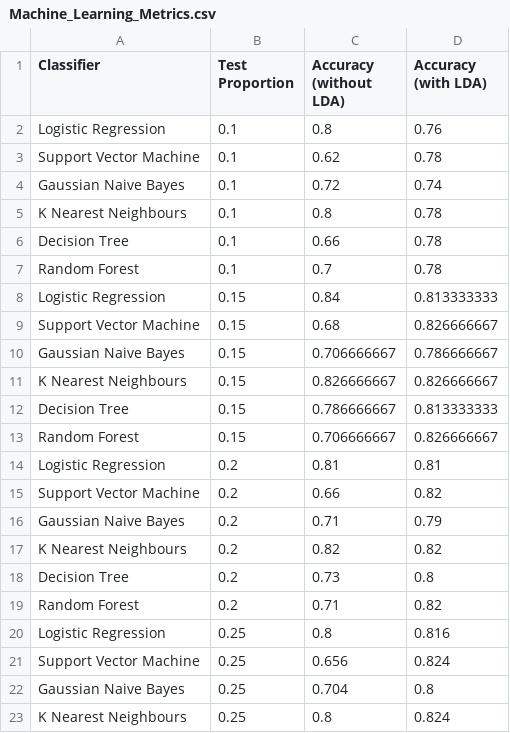
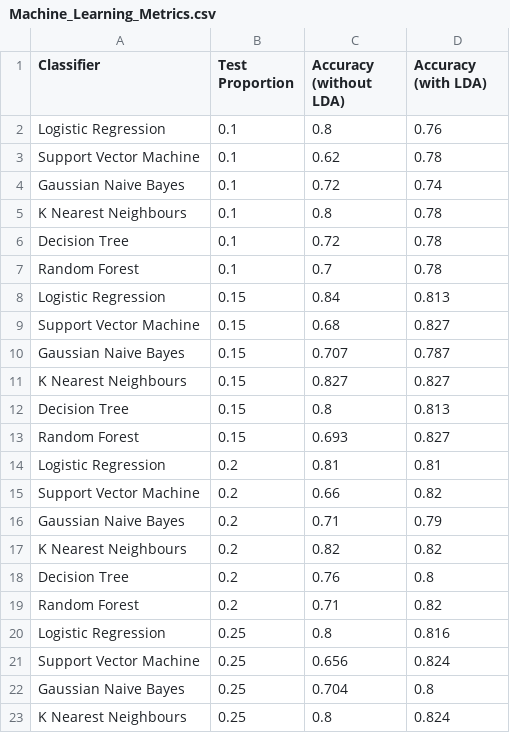
Before and after one commit to alex-ele-xela/Image-Analysis-Project, a CSV file: Pneumonia Detector/Machine_Learning_Metrics.csv, drawn as a sheet; only a part is shown; the diff covers the shown part only.

Commit message:
Rounding accuracy values

```diff
--- a/Pneumonia Detector/Machine_Learning_Metrics.csv
+++ b/Pneumonia Detector/Machine_Learning_Metrics.csv
@@ -5,10 +5,10 @@ Gaussian Naive Bayes,0.1,0.72,0.74
 K Nearest Neighbours,0.1,0.8,0.78
-Decision Tree,0.1,0.66,0.78
+Decision Tree,0.1,0.72,0.78
 Random Forest,0.1,0.7,0.78
-Logistic Regression,0.15,0.84,0.813333333
-Support Vector Machine,0.15,0.68,0.826666667
-Gaussian Naive Bayes,0.15,0.706666667,0.786666667
-K Nearest Neighbours,0.15,0.826666667,0.826666667
-Decision Tree,0.15,0.786666667,0.813333333
-Random Forest,0.15,0.706666667,0.826666667
+Logistic Regression,0.15,0.84,0.813
+Support Vector Machine,0.15,0.68,0.827
+Gaussian Naive Bayes,0.15,0.707,0.787
+K Nearest Neighbours,0.15,0.827,0.827
+Decision Tree,0.15,0.8,0.813
+Random Forest,0.15,0.693,0.827
 Logistic Regression,0.2,0.81,0.81
@@ -17,3 +17,3 @@ Gaussian Naive Bayes,0.2,0.71,0.79
 K Nearest Neighbours,0.2,0.82,0.82
-Decision Tree,0.2,0.73,0.8
+Decision Tree,0.2,0.76,0.8
 Random Forest,0.2,0.71,0.82
```
Also changed, not shown: 23 edited cells elsewhere in this file, 1 other file.
